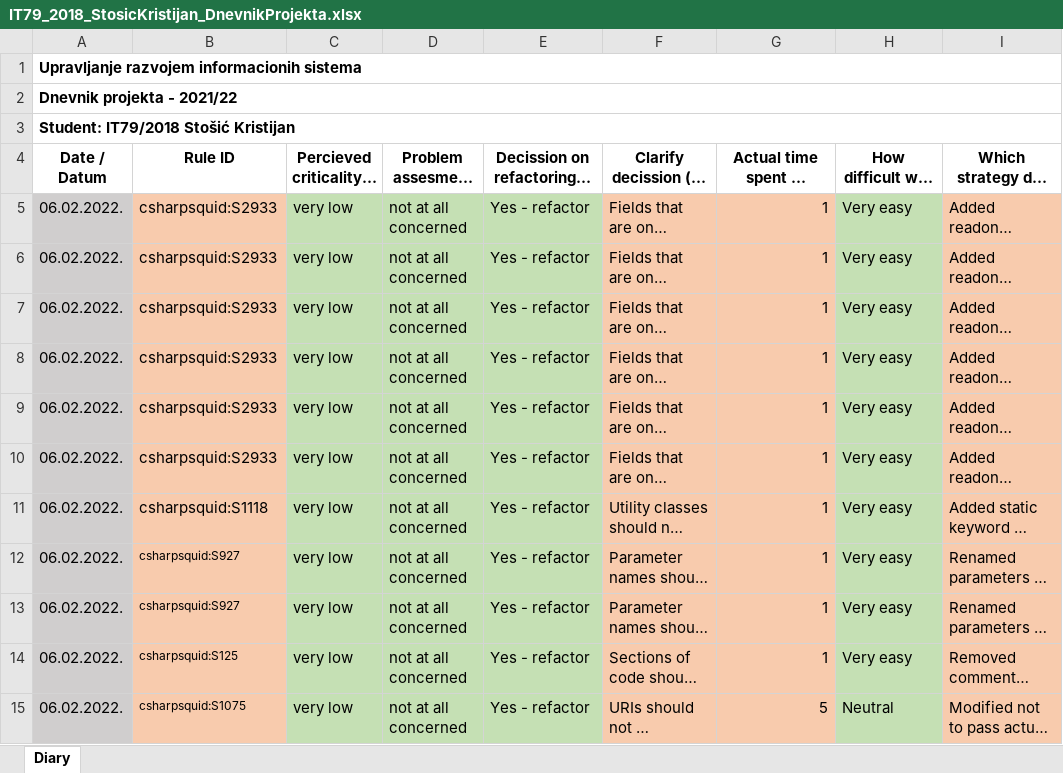
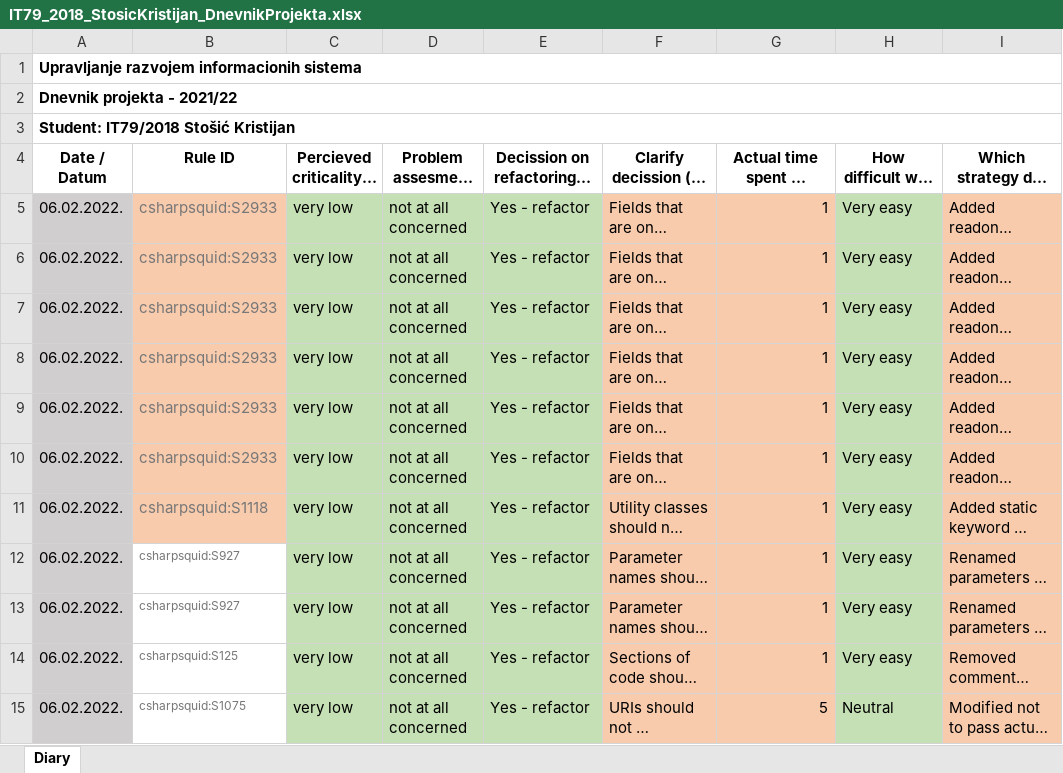
Before and after one commit to KristijanStosic/microservices, an Excel workbook: SonarCloud/IT79_2018_StosicKristijan_DnevnikProjekta.xlsx, sheet Diary, drawn as a sheet; only a part is shown; long unchanged cells end in …; values as stored, in another font and other column widths than the file's, no borders; the diff covers the shown part only; the diff names each change by its address in the sheet, - before the commit and + after, or states it on an @@ line.

Commit message:
Add two more sonarCloud diaries

```diff
--- a/SonarCloud/IT79_2018_StosicKristijan_DnevnikProjekta.xlsx (sheet Diary)
+++ b/SonarCloud/IT79_2018_StosicKristijan_DnevnikProjekta.xlsx (sheet Diary)
-B5:B15 text colour: black
+B5:B15 text colour: #777777
-B12:B15 fill: #F8CBAD
+B12:B15 fill: none
```
Also changed, not shown: 1 added row and cell formats elsewhere in this sheet, 1 other file.
